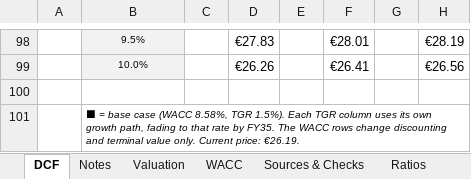
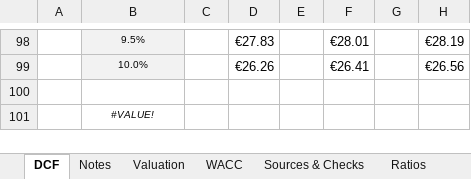
Before and after one commit to vkodickova/ryanair-dcf, an Excel workbook: Ryanair_DCF_Model_Kodickova_2026.xlsx, sheet DCF, drawn as a sheet; only a part is shown, gaps mark what is left out; values as stored, in another font and other column widths than the file's, no borders; the diff names each change by its address in the sheet, - before the commit and + after, or states it on an @@ line.

```diff
--- a/Ryanair_DCF_Model_Kodickova_2026.xlsx (sheet DCF)
+++ b/Ryanair_DCF_Model_Kodickova_2026.xlsx (sheet DCF)
-B101: ⬛ = base case (WACC 8.58%, TGR 1.5%). Each TGR column uses its own growth path, fading to that rate by FY35. The WACC rows change discounting and terminal value only. Current price: €26.19.
+B101: #VALUE!
-B101 alignment: left
+B101 alignment: center
```
Also changed, not shown: sheet Calc.
